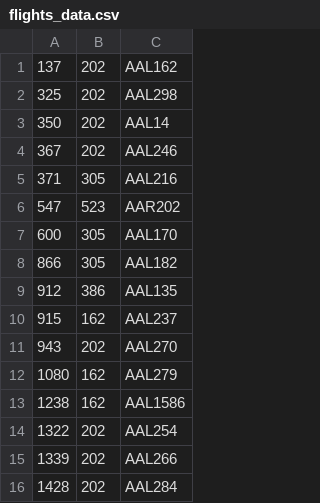
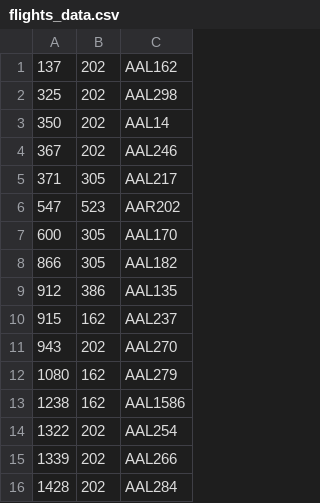
Before and after one commit to scibot/flights2, a CSV file: flights_data.csv, drawn as a sheet.

```diff
--- a/flights_data.csv
+++ b/flights_data.csv
@@ -4,3 +4,3 @@
 367,202,AAL246
-371,305,AAL216
+371,305,AAL217
 547,523,AAR202
```
Also changed, not shown: 1 other file.
